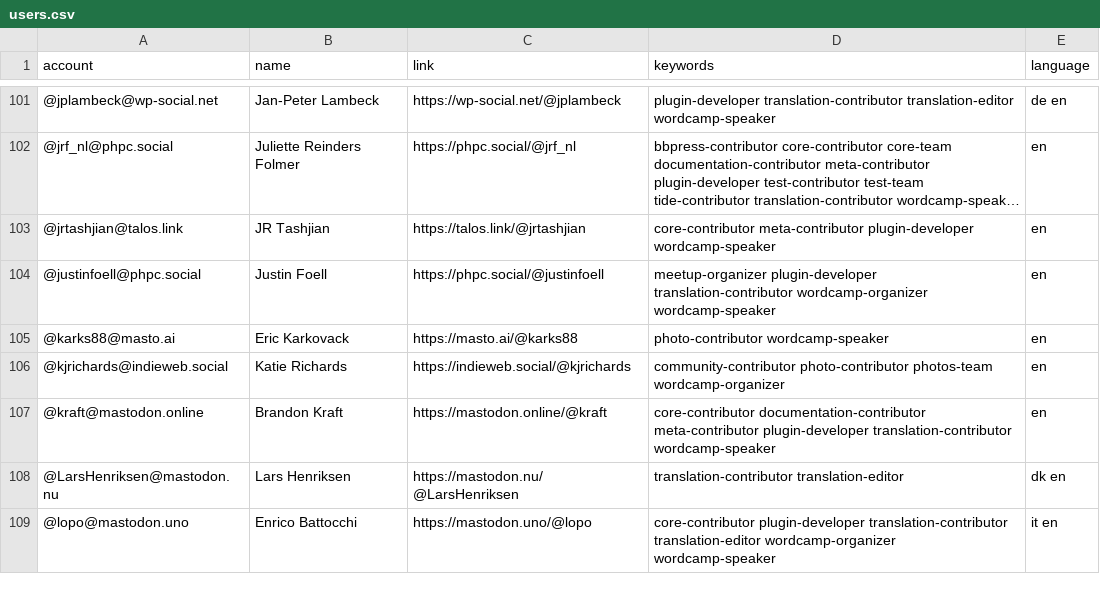
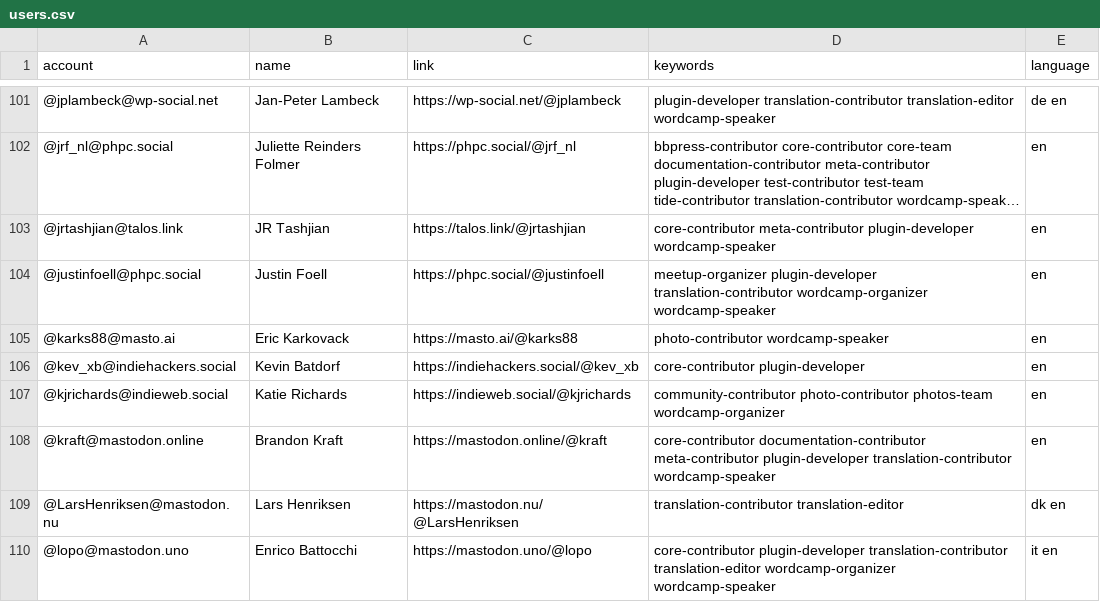
Before and after one commit to danielauener/Mastodon-WordPress-Community, a CSV file: resources/users.csv, drawn as a sheet; only a part is shown, gaps mark what is left out; long unchanged cells end in …; the diff names each change by its address in the sheet, - before the commit and + after, or states it on an @@ line.

Commit message:
Update users.csv

```diff
--- a/resources/users.csv
+++ b/resources/users.csv
+row 106: @kev_xb@indiehackers.social | Kevin Batdorf | https://indiehackers.social/@kev_xb | core-contributor plugin-developer | en
```
